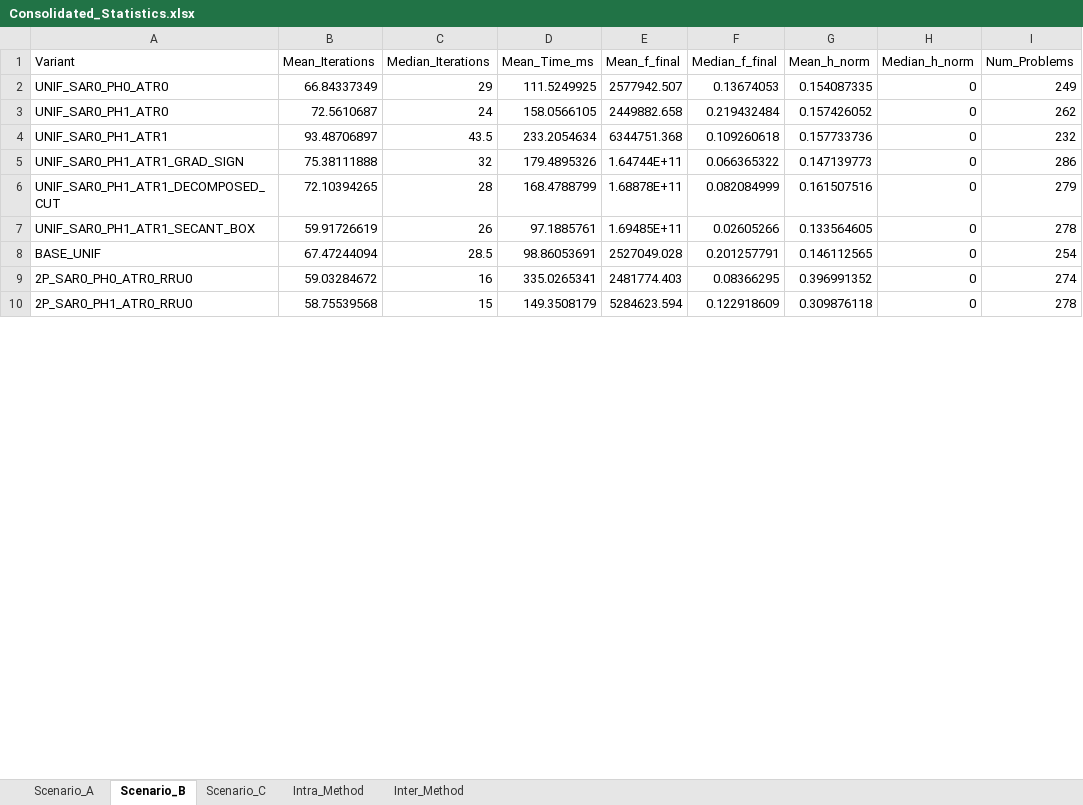
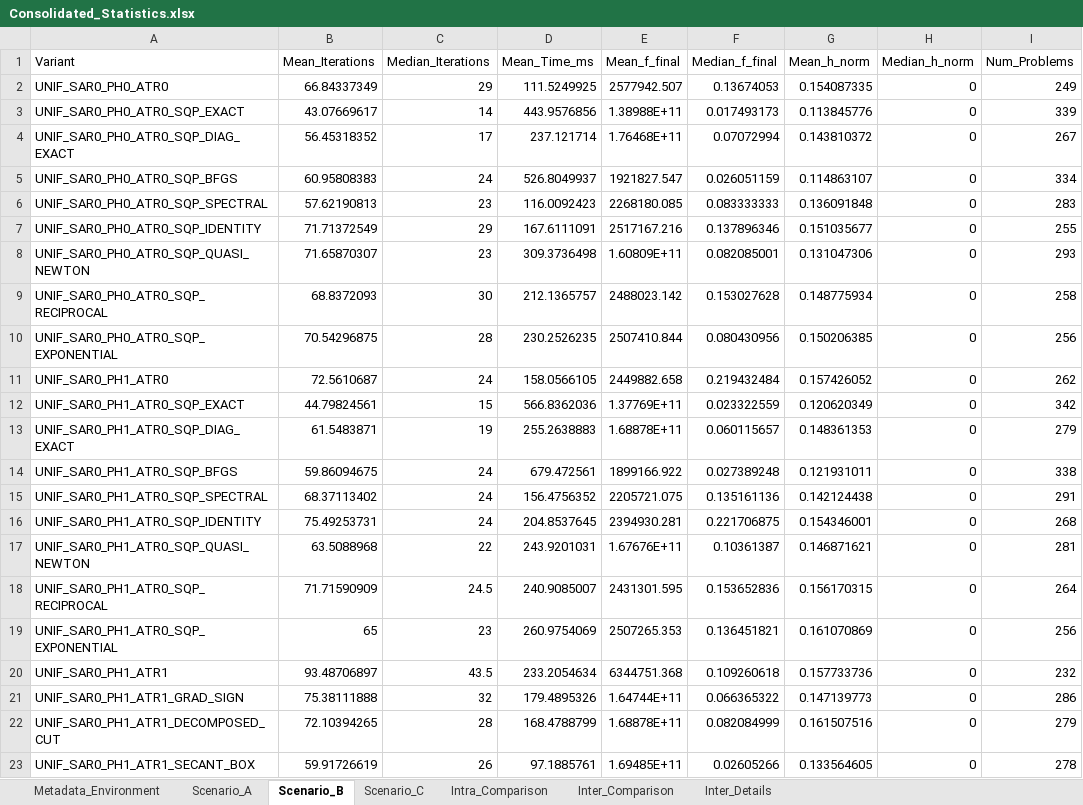
Before and after one commit to Delg11/Generic_2PvsSLP, an Excel workbook: benchmarks/Benchmark_Results_2026-11-10_23-47/Consolidated_Statistics.xlsx, sheet Scenario_B, drawn as a sheet; only a part is shown; the shorter side is filled out with more unchanged rows; values as stored, in another font and other column widths than the file's, no borders; the diff covers the shown part only; the diff names each change by its address in the sheet, - before the commit and + after, or states it on an @@ line.

```diff
--- a/benchmarks/Benchmark_Results_2026-11-10_23-47/Consolidated_Statistics.xlsx (sheet Scenario_B)
+++ b/benchmarks/Benchmark_Results_2026-11-10_23-47/Consolidated_Statistics.xlsx (sheet Scenario_B)
-sheet tab: Inter_Method
+sheet tab: Intra_Comparison
-sheet tab: Intra_Method
+sheet tab: Metadata_Environment
+sheet tab: Inter_Comparison
+sheet tab: Inter_Details
+row 3: UNIF_SAR0_PH0_ATR0_SQP_EXACT | 43.07669617 | 14 | 443.9576856 | 1.38988E+11 | 0.017493173 | 0.113845776 | 0 | 339
+row 4: UNIF_SAR0_PH0_ATR0_SQP_DIAG_EXACT | 56.45318352 | 17 | 237.121714 | 1.76468E+11 | 0.07072994 | 0.143810372 | 0 | 267
+row 5: UNIF_SAR0_PH0_ATR0_SQP_BFGS | 60.95808383 | 24 | 526.8049937 | 1921827.547 | 0.026051159 | 0.114863107 | 0 | 334
+row 6: UNIF_SAR0_PH0_ATR0_SQP_SPECTRAL | 57.62190813 | 23 | 116.0092423 | 2268180.085 | 0.083333333 | 0.136091848 | 0 | 283
+row 7: UNIF_SAR0_PH0_ATR0_SQP_IDENTITY | 71.71372549 | 29 | 167.6111091 | 2517167.216 | 0.137896346 | 0.151035677 | 0 | 255
+row 8: UNIF_SAR0_PH0_ATR0_SQP_QUASI_NEWTON | 71.65870307 | 23 | 309.3736498 | 1.60809E+11 | 0.082085001 | 0.131047306 | 0 | 293
+row 9: UNIF_SAR0_PH0_ATR0_SQP_RECIPROCAL | 68.8372093 | 30 | 212.1365757 | 2488023.142 | 0.153027628 | 0.148775934 | 0 | 258
+row 10: UNIF_SAR0_PH0_ATR0_SQP_EXPONENTIAL | 70.54296875 | 28 | 230.2526235 | 2507410.844 | 0.080430956 | 0.150206385 | 0 | 256
+row 12: UNIF_SAR0_PH1_ATR0_SQP_EXACT | 44.79824561 | 15 | 566.8362036 | 1.37769E+11 | 0.023322559 | 0.120620349 | 0 | 342
+row 13: UNIF_SAR0_PH1_ATR0_SQP_DIAG_EXACT | 61.5483871 | 19 | 255.2638883 | 1.68878E+11 | 0.060115657 | 0.148361353 | 0 | 279
+row 14: UNIF_SAR0_PH1_ATR0_SQP_BFGS | 59.86094675 | 24 | 679.472561 | 1899166.922 | 0.027389248 | 0.121931011 | 0 | 338
+row 15: UNIF_SAR0_PH1_ATR0_SQP_SPECTRAL | 68.37113402 | 24 | 156.4756352 | 2205721.075 | 0.135161136 | 0.142124438 | 0 | 291
+row 16: UNIF_SAR0_PH1_ATR0_SQP_IDENTITY | 75.49253731 | 24 | 204.8537645 | 2394930.281 | 0.221706875 | 0.154346001 | 0 | 268
+row 17: UNIF_SAR0_PH1_ATR0_SQP_QUASI_NEWTON | 63.5088968 | 22 | 243.9201031 | 1.67676E+11 | 0.10361387 | 0.146871621 | 0 | 281
+row 18: UNIF_SAR0_PH1_ATR0_SQP_RECIPROCAL | 71.71590909 | 24.5 | 240.9085007 | 2431301.595 | 0.153652836 | 0.156170315 | 0 | 264
+row 19: UNIF_SAR0_PH1_ATR0_SQP_EXPONENTIAL | 65 | 23 | 260.9754069 | 2507265.353 | 0.136451821 | 0.161070869 | 0 | 256
```
Also changed, not shown: 152 added rows and 18 edited cells elsewhere in this sheet, sheet Intra_Comparison, sheet Scenario_A, sheet Scenario_C, 3 other files.
